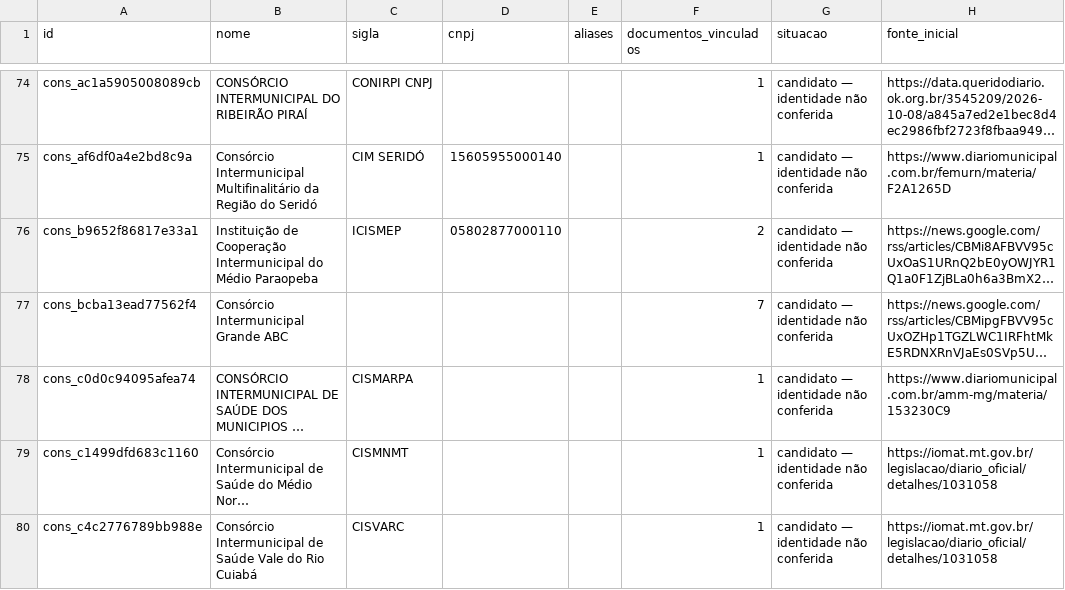
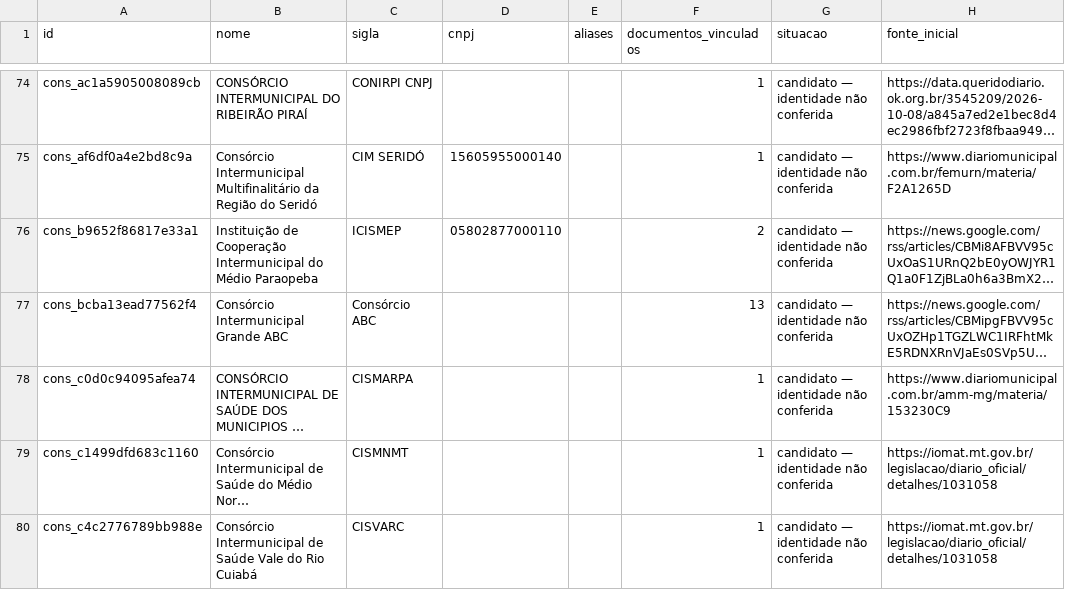
Before and after one commit to driano1221/radar-consorcios-whatsapp, a CSV file: data/catalogo/consorcios.csv, drawn as a sheet; only a part is shown, gaps mark what is left out; long unchanged cells end in …; the diff names each change by its address in the sheet, - before the commit and + after, or states it on an @@ line.

```diff
--- a/data/catalogo/consorcios.csv
+++ b/data/catalogo/consorcios.csv
-C77 (sigla): (empty)
+C77 (sigla): Consórcio ABC
-F77 (documentos_vinculados): 7
+F77 (documentos_vinculados): 13
```
Also changed, not shown: data/catalogo/eventos.csv, data/catalogo/identidade-pendente.csv, 9 other files.
